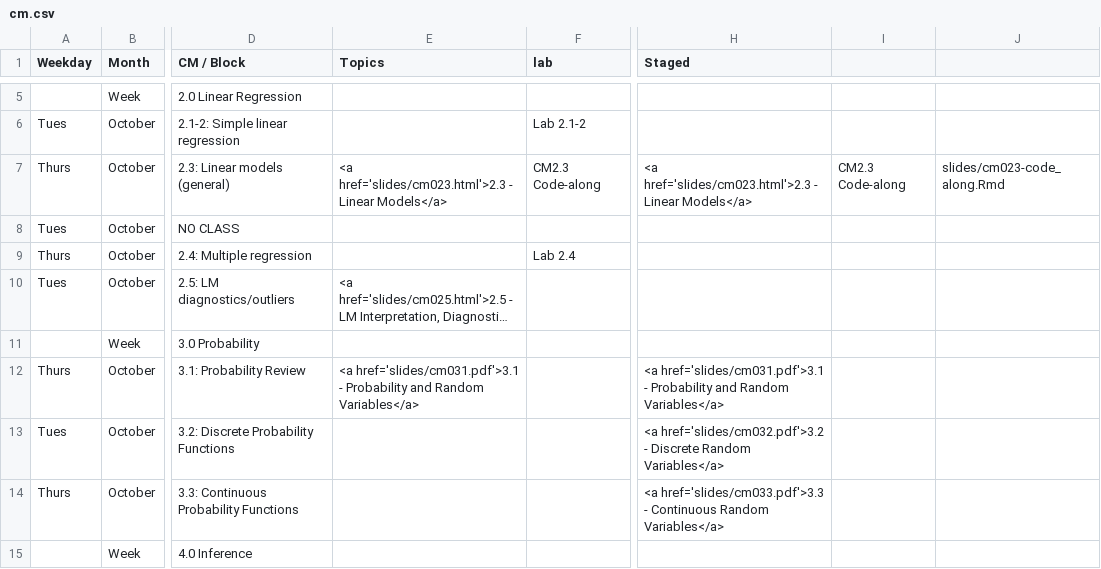
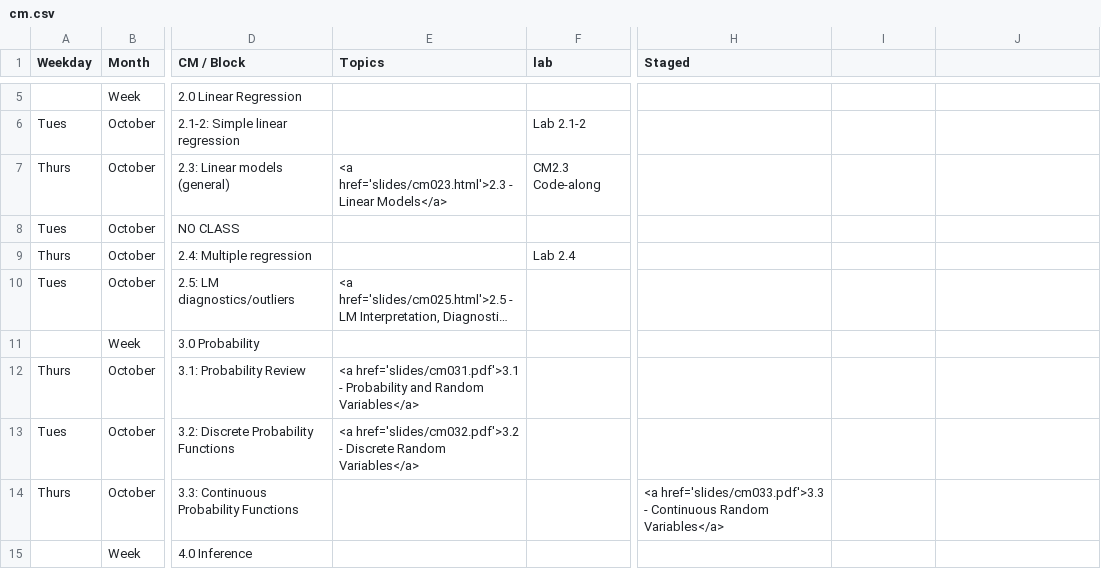
Before and after one commit to rebeccal/ohsu-math630, a CSV file: cm.csv, drawn as a sheet; only a part is shown, gaps mark what is left out; long unchanged cells end in …; the diff names each change by its address in the sheet, - before the commit and + after, or states it on an @@ line.

```diff
--- a/cm.csv
+++ b/cm.csv
-H7 (Staged): <a href='slides/cm023.html'>2.3 - Linear Models</a>
+H7 (Staged): (empty)
-I7: CM2.3 Code-along
+I7: (empty)
-J7: slides/cm023-code_along.Rmd
+J7: (empty)
-H12 (Staged): <a href='slides/cm031.pdf'>3.1 - Probability and Random Variables</a>
+H12 (Staged): (empty)
-E13 (Topics): (empty)
+E13 (Topics): <a href='slides/cm032.pdf'>3.2 - Discrete Random Variables</a>
-H13 (Staged): <a href='slides/cm032.pdf'>3.2 - Discrete Random Variables</a>
+H13 (Staged): (empty)
```
Also changed, not shown: 1 other file.
